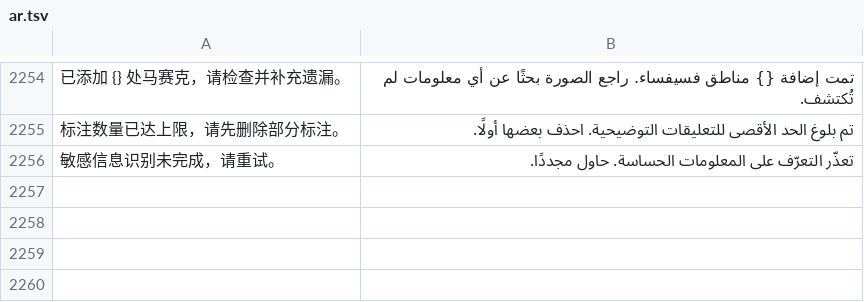
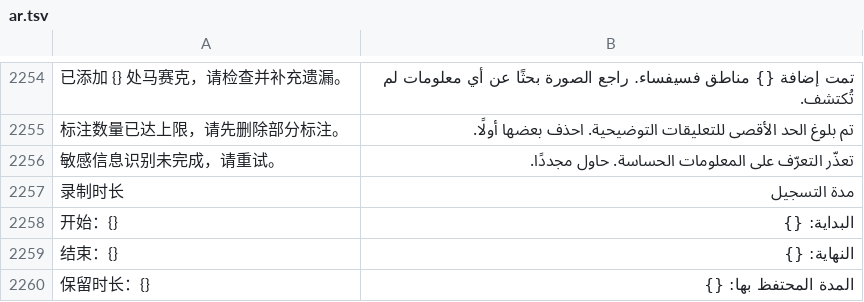
Before and after one commit to ysicing/XStats, a TSV file: Packages/XStatsKit/Sources/Localization/Resources/ar.tsv, drawn as a sheet; only a part is shown, gaps mark what is left out; the diff names each change by its address in the sheet, - before the commit and + after, or states it on an @@ line.

```diff
--- a/Packages/XStatsKit/Sources/Localization/Resources/ar.tsv
+++ b/Packages/XStatsKit/Sources/Localization/Resources/ar.tsv
+row 2257: 录制时长 | مدة التسجيل
+row 2258: 开始：{} | البداية: {}
+row 2259: 结束：{} | النهاية: {}
+row 2260: 保留时长：{} | المدة المحتفظ بها: {}
```
Also changed, not shown: Packages/XStatsKit/Sources/Localization/Resources/de.tsv, Packages/XStatsKit/Sources/Localization/Resources/es.tsv, 14 other files.
